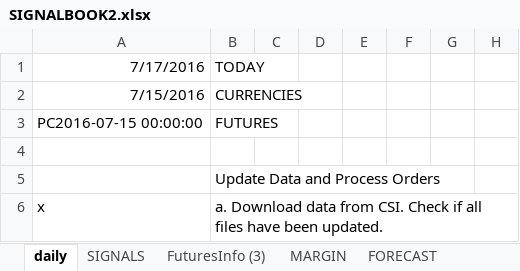
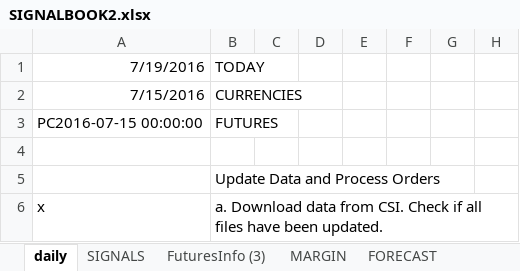
Before and after one commit to hasakura511/ML-TSDP, an Excel workbook: data/systems/SIGNALBOOK2.xlsx, sheet daily, drawn as a sheet; only a part is shown; values as stored, in another font and other column widths than the file's, no borders; 1 other sheet too large or unreadable and not compared; the diff names each change by its address in the sheet, - before the commit and + after, or states it on an @@ line.

Commit message:
data

```diff
--- a/data/systems/SIGNALBOOK2.xlsx (sheet daily)
+++ b/data/systems/SIGNALBOOK2.xlsx (sheet daily)
-A1: 7/17/2016
+A1: 7/19/2016
```
